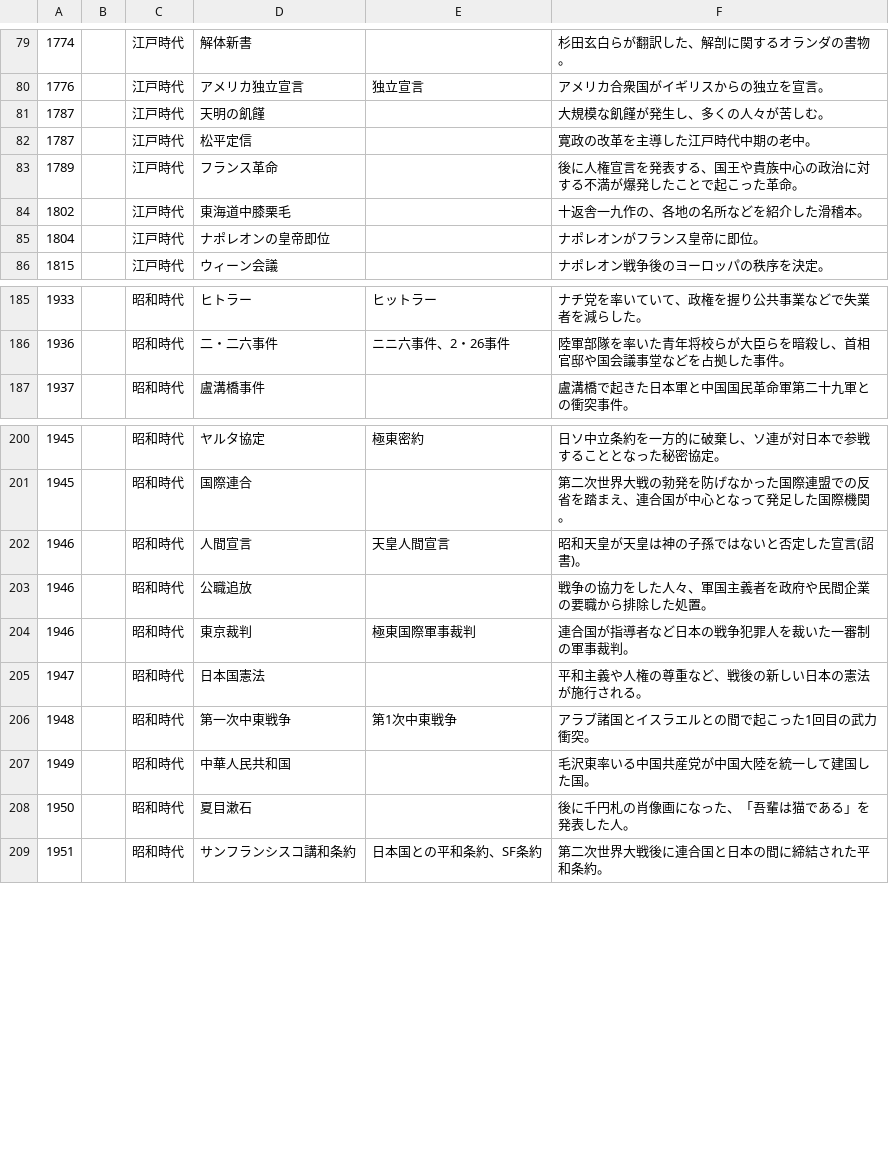
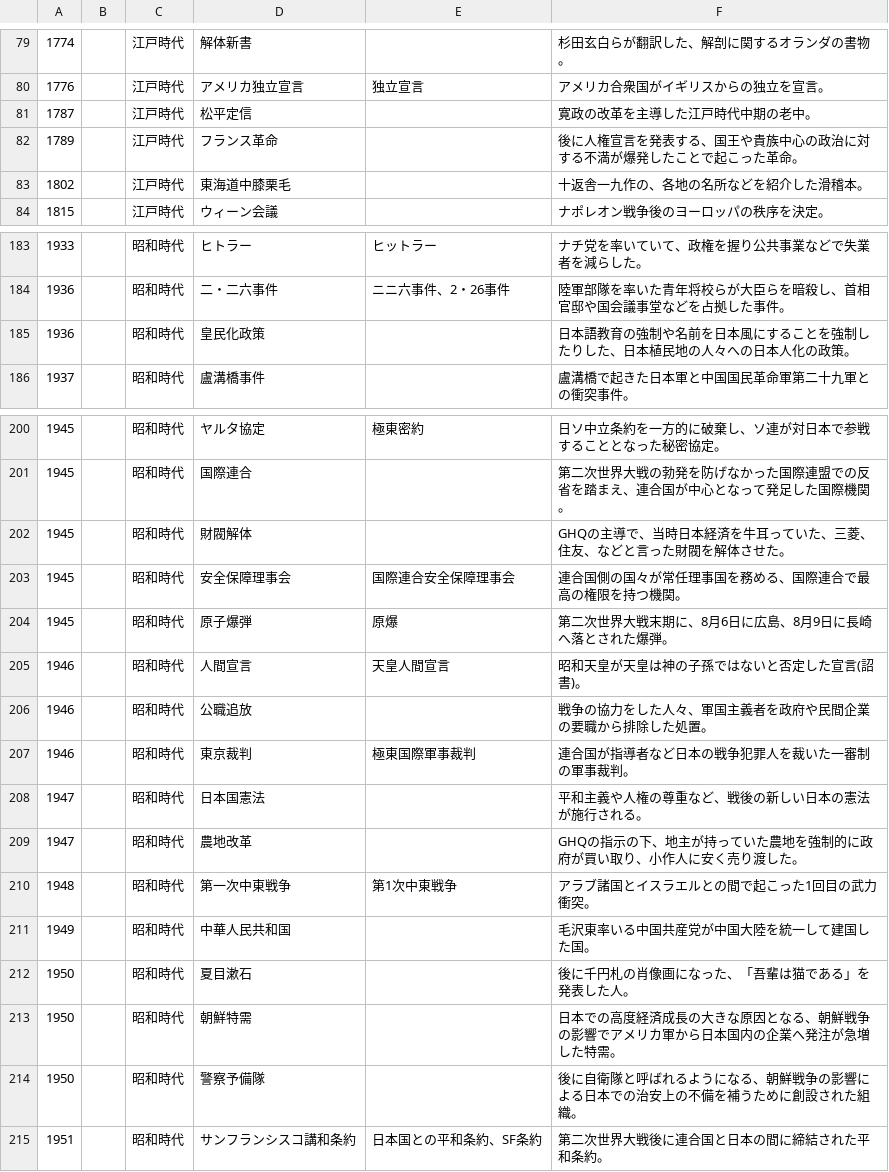
Before and after one commit to kurogee/wordlearning.github.io, a CSV file: history/model/histories.csv, drawn as a sheet; only a part is shown, gaps mark what is left out; removed rows and columns are numbered as before the commit, all else as after; the diff covers the shown part only; the diff names each change by its address in the sheet, - before the commit and + after, or states it on an @@ line.

Commit message:
histories.jsonの編集

```diff
--- a/history/model/histories.csv
+++ b/history/model/histories.csv
-row 81: 1787 |  | 江戸時代 | 天明の飢饉 |  | 大規模な飢饉が発生し、多くの人々が苦しむ。
-row 85: 1804 |  | 江戸時代 | ナポレオンの皇帝即位 |  | ナポレオンがフランス皇帝に即位。
+row 185: 1936 |  | 昭和時代 | 皇民化政策 |  | 日本語教育の強制や名前を日本風にすることを強制したりした、日本植民地の人々への日本人化の政策。
+row 202: 1945 |  | 昭和時代 | 財閥解体 |  | GHQの主導で、当時日本経済を牛耳っていた、三菱、住友、などと言った財閥を解体させた。
+row 203: 1945 |  | 昭和時代 | 安全保障理事会 | 国際連合安全保障理事会 | 連合国側の国々が常任理事国を務める、国際連合で最高の権限を持つ機関。
+row 204: 1945 |  | 昭和時代 | 原子爆弾 | 原爆 | 第二次世界大戦末期に、8月6日に広島、8月9日に長崎へ落とされた爆弾。
+row 209: 1947 |  | 昭和時代 | 農地改革 |  | GHQの指示の下、地主が持っていた農地を強制的に政府が買い取り、小作人に安く売り渡した。
+row 213: 1950 |  | 昭和時代 | 朝鮮特需 |  | 日本での高度経済成長の大きな原因となる、朝鮮戦争の影響でアメリカ軍から日本国内の企業へ発注が急増した特需。
+row 214: 1950 |  | 昭和時代 | 警察予備隊 |  | 後に自衛隊と呼ばれるようになる、朝鮮戦争の影響による日本での治安上の不備を補うために創設された組織。
```
Also changed, not shown: 1 added row and 2 edited cells elsewhere in this file, 1 other file.
